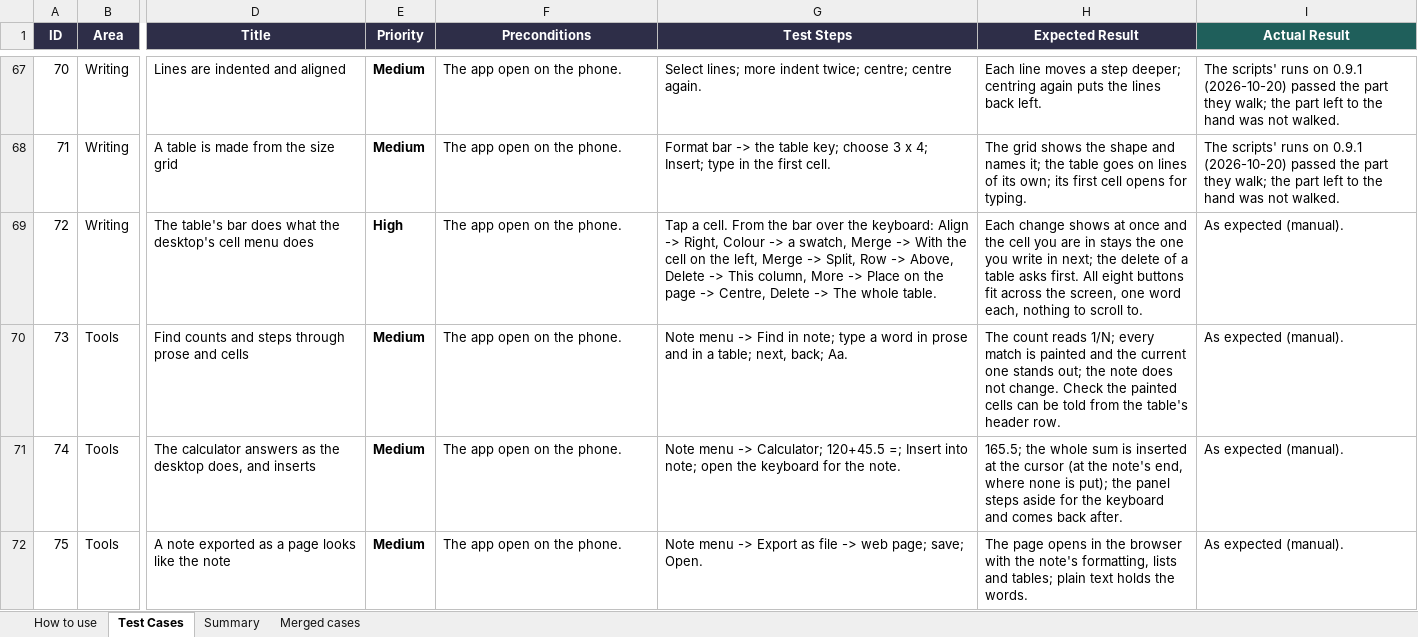
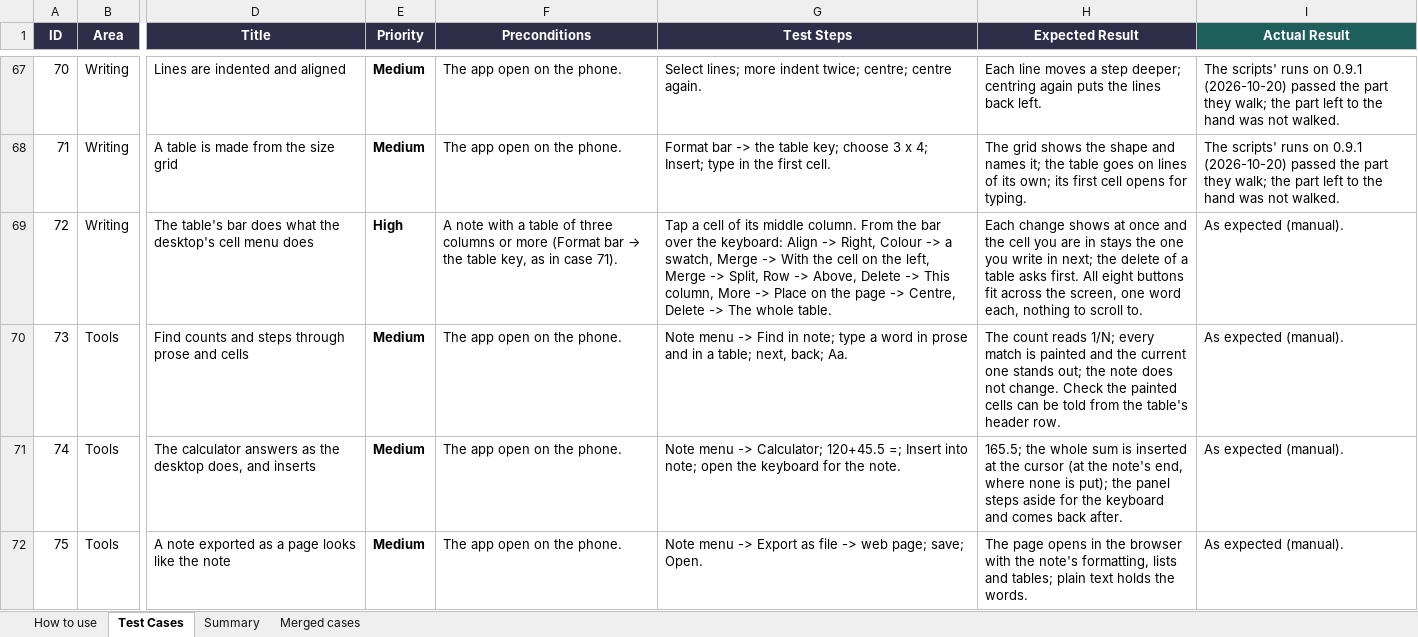
Before and after one commit to AlexandraMoldovan95/noteOrganizerForAndroid, an Excel workbook: qa/NoteOrganizer_Android_TestPlan.xlsx, sheet Test Cases, drawn as a sheet; only a part is shown, gaps mark what is left out; values as stored, in another font and other column widths than the file's, no borders; the diff covers the shown part only; the diff names each change by its address in the sheet, - before the commit and + after, or states it on an @@ line.

```diff
--- a/qa/NoteOrganizer_Android_TestPlan.xlsx (sheet Test Cases)
+++ b/qa/NoteOrganizer_Android_TestPlan.xlsx (sheet Test Cases)
@@ F69 (Preconditions): The app open on the phone. → A note with a table of three columns or more (Format bar → the table key, as in case 71). @@
-G69 (Test Steps): Tap a cell. From the…
+G69 (Test Steps): Tap a cell of its middle column. From the…
```
Also changed, not shown: 6 edited cells elsewhere in this sheet.
